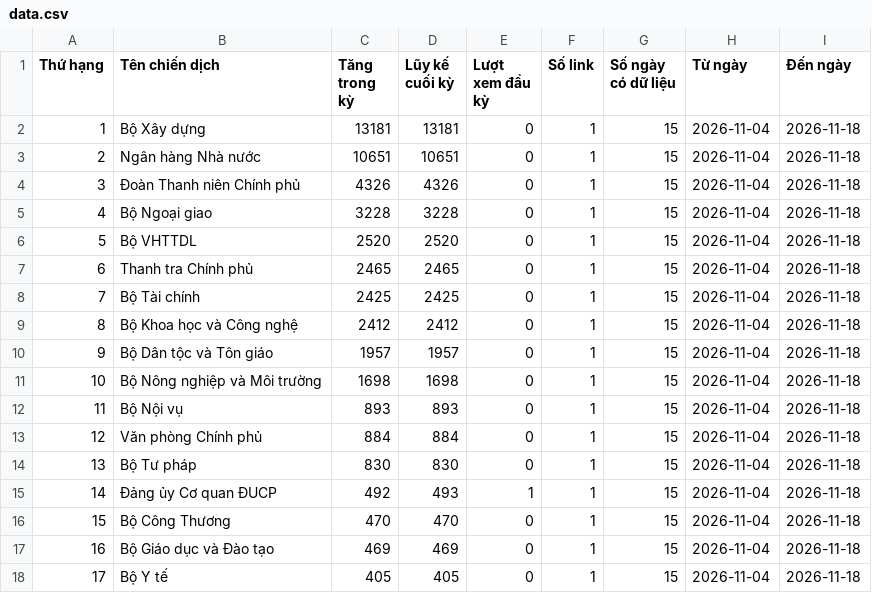
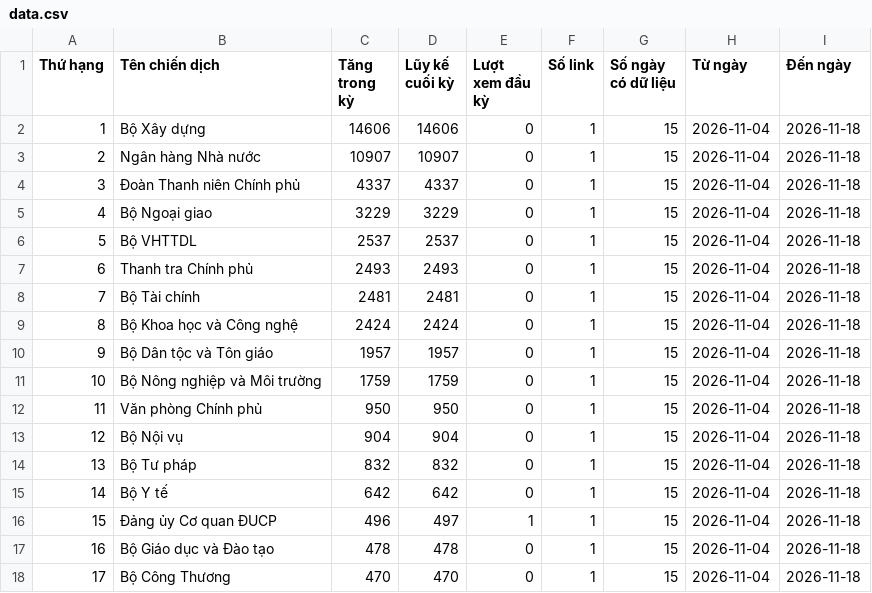
Before and after one commit to phuonglinh-ai/truyenthongchinhphu, a CSV file: data.csv, drawn as a sheet.

Commit message:
Update data 2026-11-18 12:03

```diff
--- a/data.csv
+++ b/data.csv
@@ -1,18 +1,18 @@
 Thứ hạng,Tên chiến dịch,Tăng trong kỳ,Lũy kế cuối kỳ,Lượt xem đầu kỳ,Số link,Số ngày có dữ liệu,Từ ngày,Đến ngày
-1,Bộ Xây dựng,13181,13181,0,1,15,2026-11-04,2026-11-18
-2,Ngân hàng Nhà nước,10651,10651,0,1,15,2026-11-04,2026-11-18
-3,Đoàn Thanh niên Chính phủ,4326,4326,0,1,15,2026-11-04,2026-11-18
-4,Bộ Ngoại giao,3228,3228,0,1,15,2026-11-04,2026-11-18
-5,Bộ VHTTDL,2520,2520,0,1,15,2026-11-04,2026-11-18
-6,Thanh tra Chính phủ,2465,2465,0,1,15,2026-11-04,2026-11-18
-7,Bộ Tài chính,2425,2425,0,1,15,2026-11-04,2026-11-18
-8,Bộ Khoa học và Công nghệ,2412,2412,0,1,15,2026-11-04,2026-11-18
+1,Bộ Xây dựng,14606,14606,0,1,15,2026-11-04,2026-11-18
+2,Ngân hàng Nhà nước,10907,10907,0,1,15,2026-11-04,2026-11-18
+3,Đoàn Thanh niên Chính phủ,4337,4337,0,1,15,2026-11-04,2026-11-18
+4,Bộ Ngoại giao,3229,3229,0,1,15,2026-11-04,2026-11-18
+5,Bộ VHTTDL,2537,2537,0,1,15,2026-11-04,2026-11-18
+6,Thanh tra Chính phủ,2493,2493,0,1,15,2026-11-04,2026-11-18
+7,Bộ Tài chính,2481,2481,0,1,15,2026-11-04,2026-11-18
+8,Bộ Khoa học và Công nghệ,2424,2424,0,1,15,2026-11-04,2026-11-18
 9,Bộ Dân tộc và Tôn giáo,1957,1957,0,1,15,2026-11-04,2026-11-18
-10,Bộ Nông nghiệp và Môi trường,1698,1698,0,1,15,2026-11-04,2026-11-18
-11,Bộ Nội vụ,893,893,0,1,15,2026-11-04,2026-11-18
-12,Văn phòng Chính phủ,884,884,0,1,15,2026-11-04,2026-11-18
-13,Bộ Tư pháp,830,830,0,1,15,2026-11-04,2026-11-18
-14,Đảng ủy Cơ quan ĐUCP,492,493,1,1,15,2026-11-04,2026-11-18
-15,Bộ Công Thương,470,470,0,1,15,2026-11-04,2026-11-18
-16,Bộ Giáo dục và Đào tạo,469,469,0,1,15,2026-11-04,2026-11-18
-17,Bộ Y tế,405,405,0,1,15,2026-11-04,2026-11-18
+10,Bộ Nông nghiệp và Môi trường,1759,1759,0,1,15,2026-11-04,2026-11-18
+11,Văn phòng Chính phủ,950,950,0,1,15,2026-11-04,2026-11-18
+12,Bộ Nội vụ,904,904,0,1,15,2026-11-04,2026-11-18
+13,Bộ Tư pháp,832,832,0,1,15,2026-11-04,2026-11-18
+14,Bộ Y tế,642,642,0,1,15,2026-11-04,2026-11-18
+15,Đảng ủy Cơ quan ĐUCP,496,497,1,1,15,2026-11-04,2026-11-18
+16,Bộ Giáo dục và Đào tạo,478,478,0,1,15,2026-11-04,2026-11-18
+17,Bộ Công Thương,470,470,0,1,15,2026-11-04,2026-11-18
```
